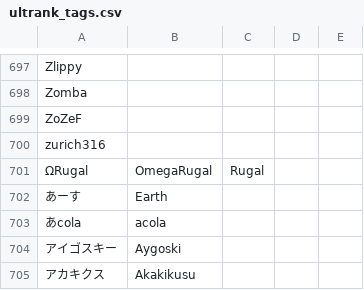
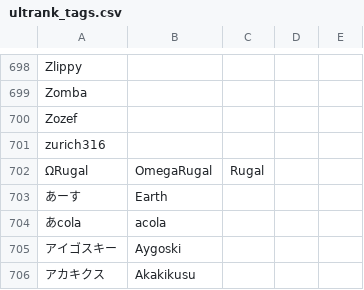
Before and after one commit to kenniky/ultrank-scoring, a CSV file: ultrank_tags.csv, drawn as a sheet; only a part is shown, gaps mark what is left out; the diff covers the shown part only.

```diff
--- a/ultrank_tags.csv
+++ b/ultrank_tags.csv
@@ -698,3 +699,3 @@ Zlippy,,,,
 Zomba,,,,
-ZoZeF,,,,
+Zozef,,,,
 zurich316,,,,
```
Also changed, not shown: 6 added rows and 5 removed rows elsewhere in this file.
